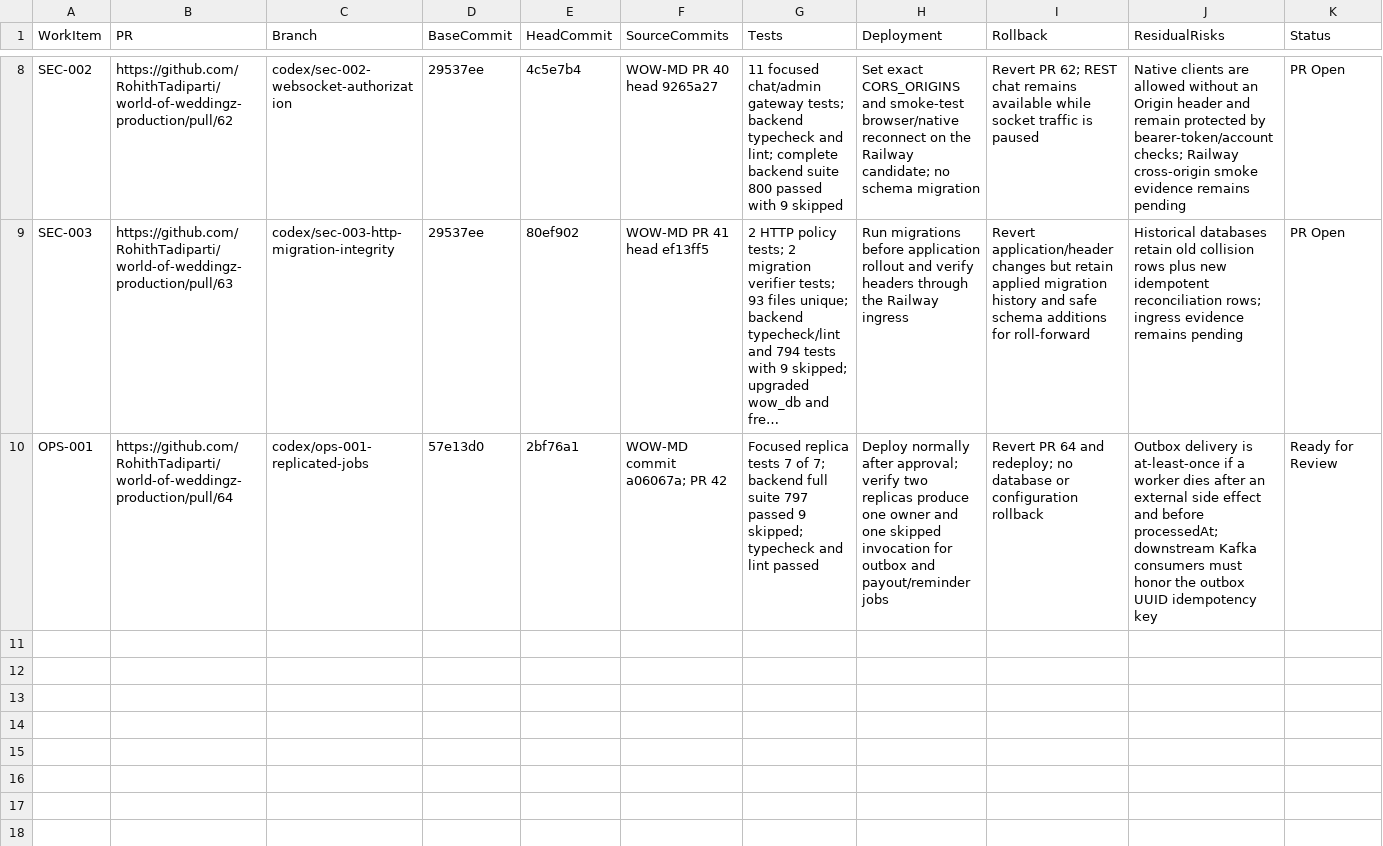
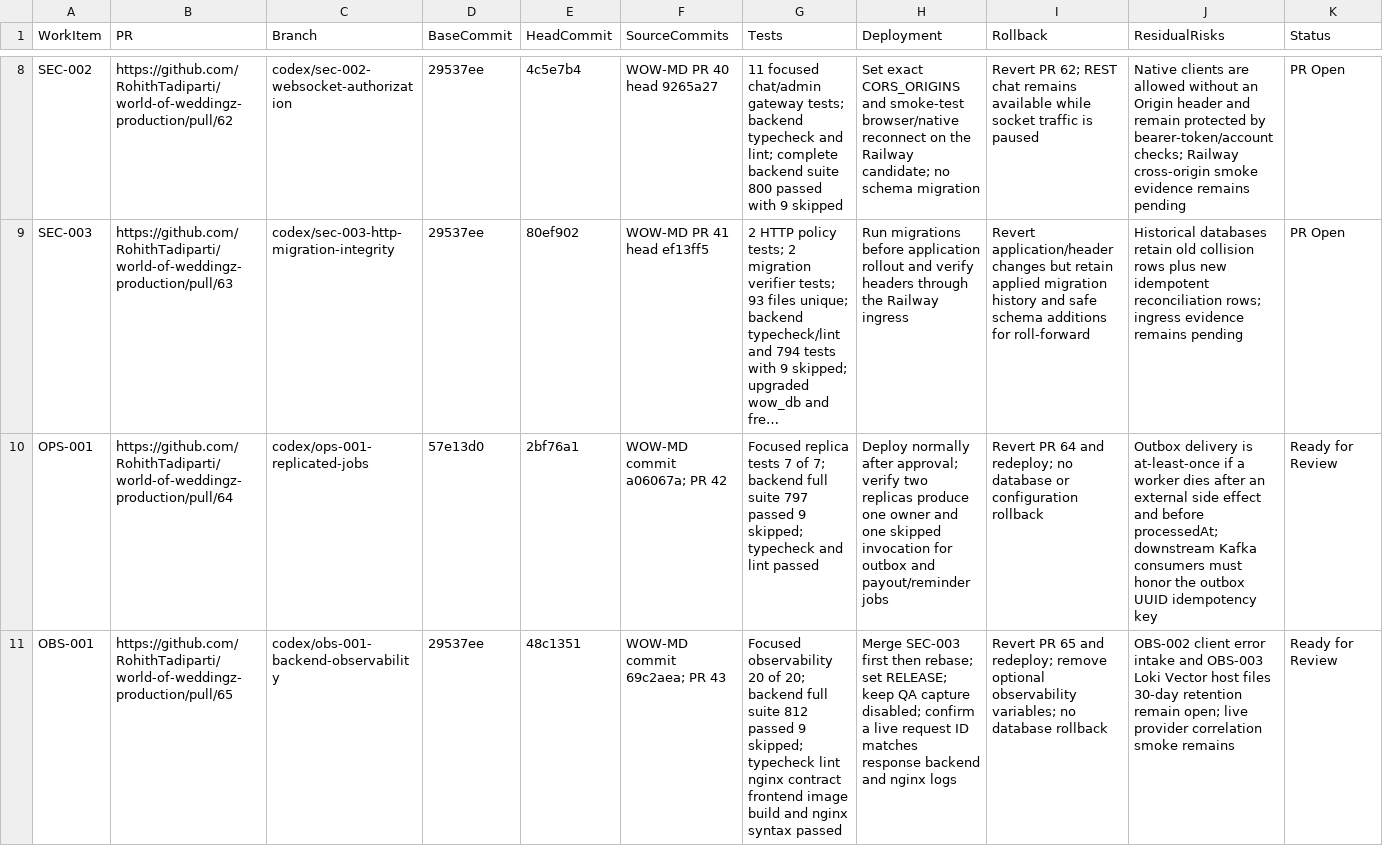
Before and after one commit to RohithTadiparti/world-of-weddingz-production, a CSV file: docs/tracking/registers/pr-handoffs.csv, drawn as a sheet; only a part is shown, gaps mark what is left out; long unchanged cells end in …; rows hold the shown columns only; the diff names each change by its address in the sheet, - before the commit and + after, or states it on an @@ line.

Commit message:
docs(obs): record OBS-001 review handoff

```diff
--- a/docs/tracking/registers/pr-handoffs.csv
+++ b/docs/tracking/registers/pr-handoffs.csv
+row 11: OBS-001 | https://github.com/RohithTadiparti/world-of-weddingz-production/pull/65 | codex/obs-001-backend-observability | 29537ee | 48c1351 | WOW-MD commit 69c2aea; PR 43 | Focused observability 20 of 20; backend full suite 812 passed 9 skipped; typecheck lint nginx contract frontend image build and nginx syntax passed | Merge SEC-003 first then rebase; set RELEASE; keep QA capture disabled; confirm a live request ID matches response backend and nginx logs | Revert PR 65 and redeploy; remove optional observability variables; no database rollback | OBS-002 client error intake and OBS-003 Loki Vector host files 30-day retention remain open; live provider correlation smoke remains | Ready for Review
```
Also changed, not shown: docs/tracking/registers/open-items.csv, docs/tracking/registers/test-inventory.csv, 1 other file.
